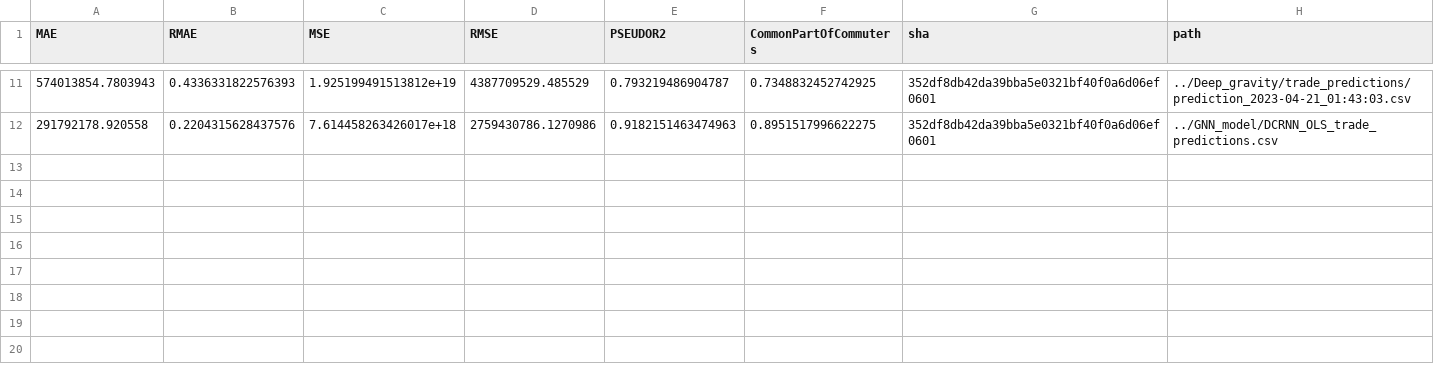
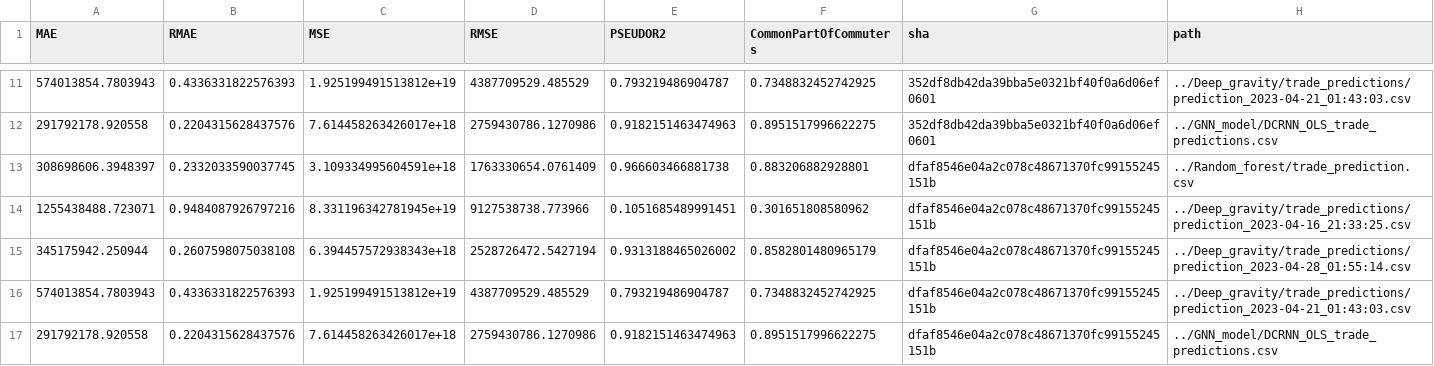
Before and after one commit to ceumicrodata/gravity-vs-ml, a CSV file: evaluations.csv, drawn as a sheet; only a part is shown, gaps mark what is left out.

Commit message:
feat: add automated model evaluations

```diff
--- a/evaluations.csv
+++ b/evaluations.csv
@@ -12 +12,6 @@ MAE,RMAE,MSE,RMSE,PSEUDOR2,CommonPartOfCommuters,sha,path
 291792178.920558,0.2204315628437576,7.614458263426017e+18,2759430786.1270986,0.9182151463474963,0.8951517996622275,352df8db42da39bba5e0321bf40f0a6d06ef0601,../GNN_model/DCRNN_OLS_trade_predictions.csv
+308698606.3948397,0.2332033590037745,3.109334995604591e+18,1763330654.0761409,0.966603466881738,0.883206882928801,dfaf8546e04a2c078c48671370fc99155245151b,../Random_forest/trade_prediction.csv
+1255438488.723071,0.9484087926797216,8.331196342781945e+19,9127538738.773966,0.1051685489991451,0.301651808580962,dfaf8546e04a2c078c48671370fc99155245151b,../Deep_gravity/trade_predictions/prediction_2023-04-16_21:33:25.csv
+345175942.250944,0.2607598075038108,6.394457572938343e+18,2528726472.5427194,0.9313188465026002,0.8582801480965179,dfaf8546e04a2c078c48671370fc99155245151b,../Deep_gravity/trade_predictions/prediction_2023-04-28_01:55:14.csv
+574013854.7803943,0.4336331822576393,1.925199491513812e+19,4387709529.485529,0.793219486904787,0.7348832452742925,dfaf8546e04a2c078c48671370fc99155245151b,../Deep_gravity/trade_predictions/prediction_2023-04-21_01:43:03.csv
+291792178.920558,0.2204315628437576,7.614458263426017e+18,2759430786.1270986,0.9182151463474963,0.8951517996622275,dfaf8546e04a2c078c48671370fc99155245151b,../GNN_model/DCRNN_OLS_trade_predictions.csv
```
